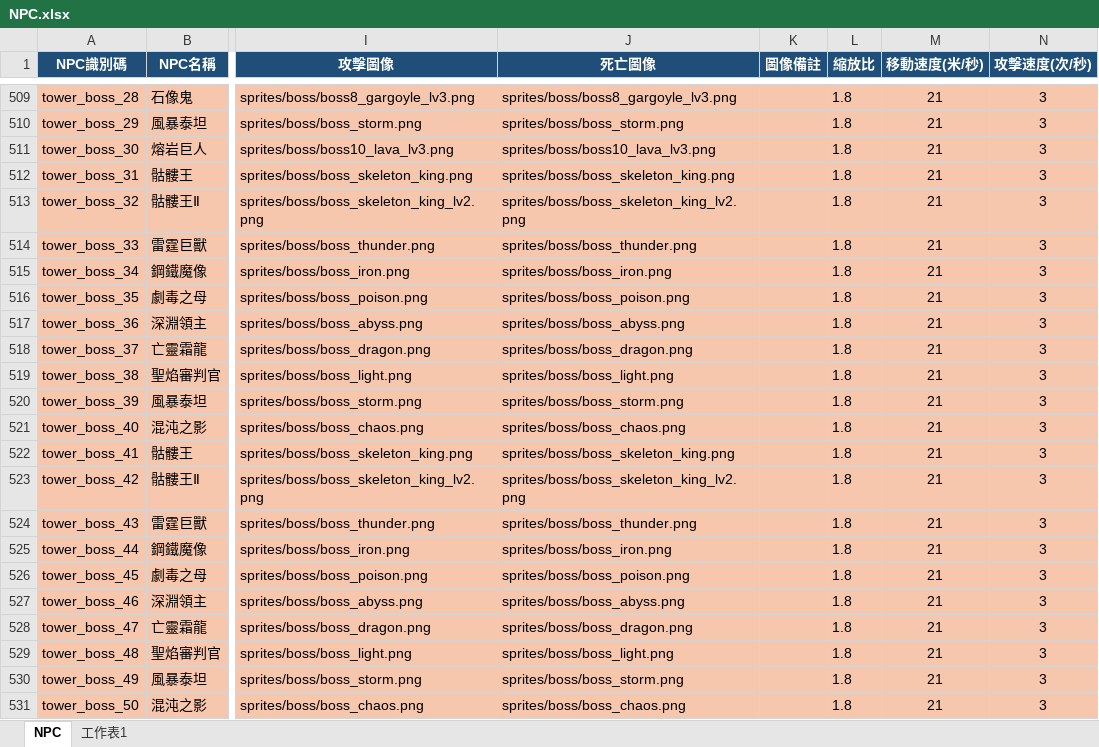
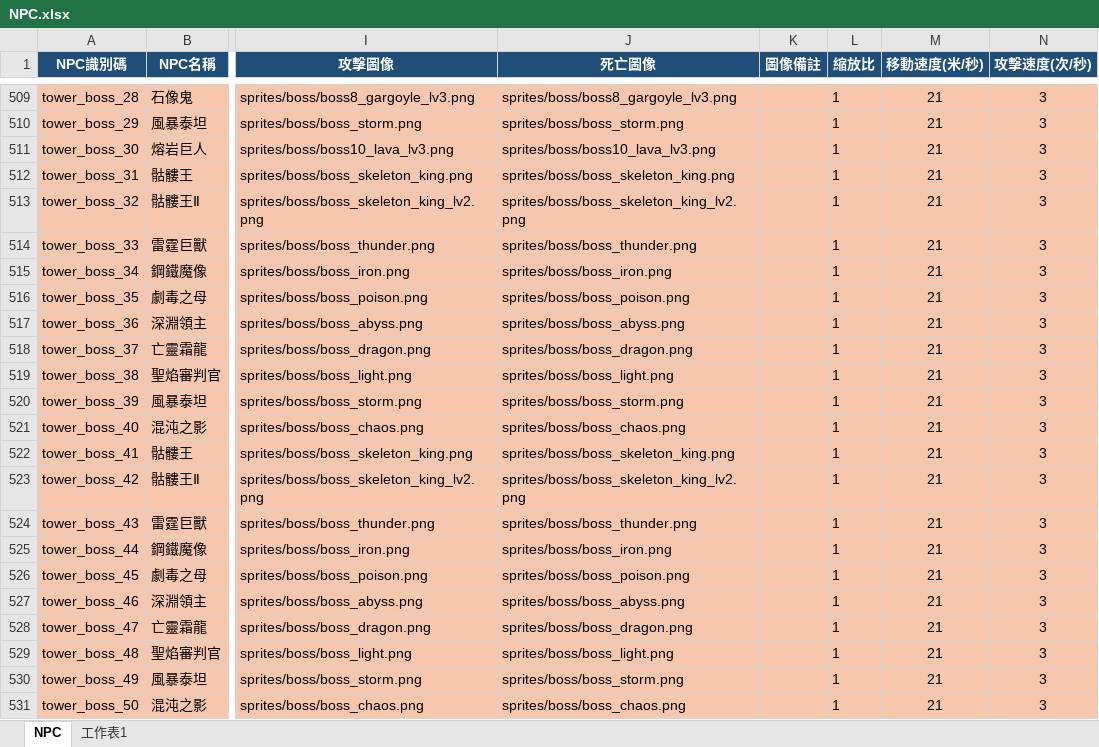
Before and after one commit to myKOF/Idle-RPG, an Excel workbook: config/Excel/NPC.xlsx, sheet NPC, drawn as a sheet; only a part is shown, gaps mark what is left out; values as stored, in another font and other column widths than the file's, no borders; table styles not drawn; the diff covers the shown part only; the diff names each change by its address in the sheet, - before the commit and + after, or states it on an @@ line.

```diff
--- a/config/Excel/NPC.xlsx (sheet NPC)
+++ b/config/Excel/NPC.xlsx (sheet NPC)
-L509:L531 (縮放比): 1.8
+L509:L531 (縮放比): 1
```
Also changed, not shown: 27 edited cells elsewhere in this sheet, 2 other files.
